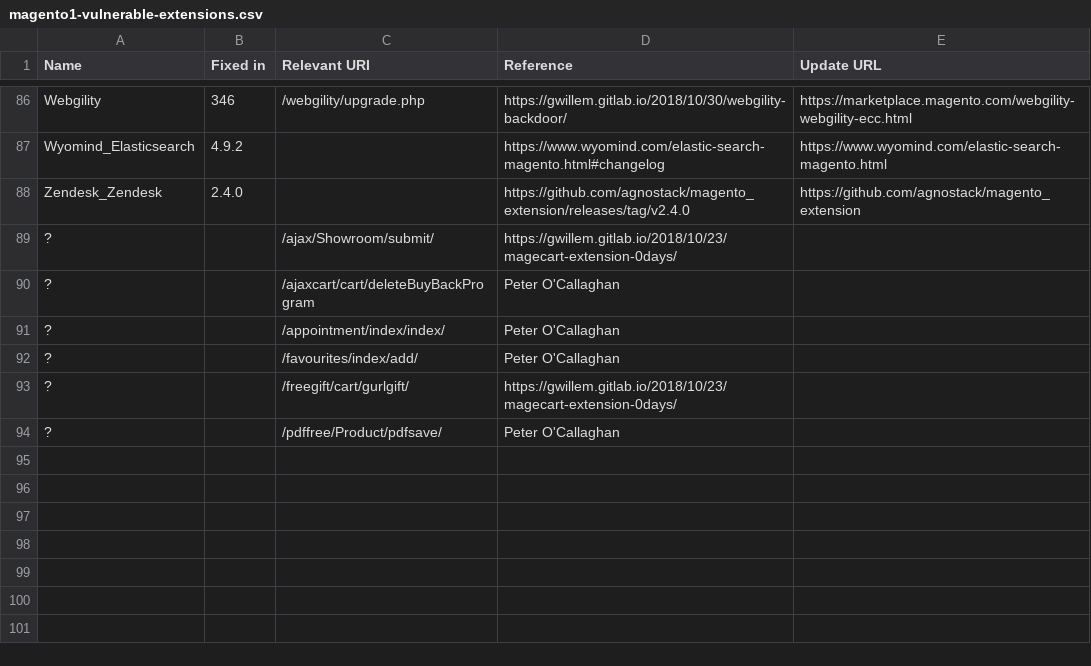
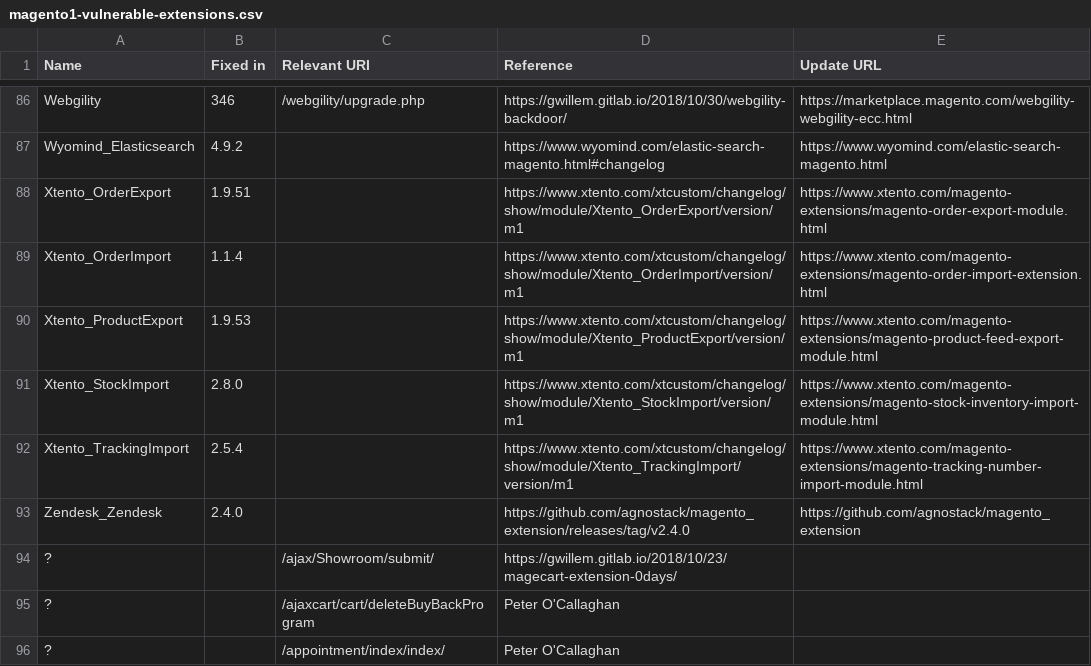
Before and after one commit to sansecio/magevulndb, a CSV file: magento1-vulnerable-extensions.csv, drawn as a sheet; only a part is shown, gaps mark what is left out; the shorter side is filled out with more unchanged rows.

Commit message:
Add XTENTO import/export extensions (#68)
Applies for all XTENTO import/export extensions. For example, see: https://www.xtento.com/xtcustom/changelog/show/module/Xtento_OrderExport/version/m1

Co-authored-by: Willem de Groot <gwillem@gmail.com>

```diff
--- a/magento1-vulnerable-extensions.csv
+++ b/magento1-vulnerable-extensions.csv
@@ -87,2 +87,7 @@ Webgility,346,/webgility/upgrade.php,https://gwillem.gitlab.io/2018/10/30/webgil
 Wyomind_Elasticsearch,4.9.2,,https://www.wyomind.com/elastic-search-magento.html#changelog,https://www.wyomind.com/elastic-search-magento.html
+Xtento_OrderExport,1.9.51,,https://www.xtento.com/xtcustom/changelog/show/module/Xtento_OrderExport/version/m1,https://www.xtento.com/magento-extensions/magento-order-export-module.html
+Xtento_OrderImport,1.1.4,,https://www.xtento.com/xtcustom/changelog/show/module/Xtento_OrderImport/version/m1,https://www.xtento.com/magento-extensions/magento-order-import-extension.html
+Xtento_ProductExport,1.9.53,,https://www.xtento.com/xtcustom/changelog/show/module/Xtento_ProductExport/version/m1,https://www.xtento.com/magento-extensions/magento-product-feed-export-module.html
+Xtento_StockImport,2.8.0,,https://www.xtento.com/xtcustom/changelog/show/module/Xtento_StockImport/version/m1,https://www.xtento.com/magento-extensions/magento-stock-inventory-import-module.html
+Xtento_TrackingImport,2.5.4,,https://www.xtento.com/xtcustom/changelog/show/module/Xtento_TrackingImport/version/m1,https://www.xtento.com/magento-extensions/magento-tracking-number-import-module.html
 Zendesk_Zendesk,2.4.0,,https://github.com/agnostack/magento_extension/releases/tag/v2.4.0,https://github.com/agnostack/magento_extension
```
